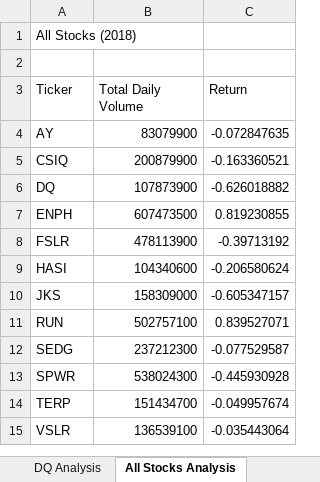
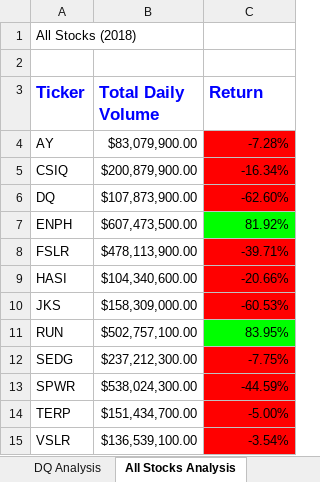
Before and after one commit to myljacobo/stock-analysis, an Excel workbook: green_stocks.xlsm, sheet All Stocks Analysis, drawn as a sheet; values as stored, in another font and other column widths than the file's, no borders; the diff names each change by its address in the sheet, - before the commit and + after, or states it on an @@ line.

Commit message:
Conditional formatting

```diff
--- a/green_stocks.xlsm (sheet All Stocks Analysis)
+++ b/green_stocks.xlsm (sheet All Stocks Analysis)
@@ A3:C3 bold: off → on, text colour: black → #0000FF, text size: larger @@
-B4 (Total Daily Volume): 83079900
+B4 (Total Daily Volume): $83,079,900.00
-C4 (Return): -0.072847635
+C4 (Return): -7.28%
-C4:C6 fill: none
+C4:C6 fill: #FF0000
-B5 (Total Daily Volume): 200879900
+B5 (Total Daily Volume): $200,879,900.00
-C5 (Return): -0.163360521
+C5 (Return): -16.34%
-B6 (Total Daily Volume): 107873900
+B6 (Total Daily Volume): $107,873,900.00
-C6 (Return): -0.626018882
+C6 (Return): -62.60%
-B7 (Total Daily Volume): 607473500
+B7 (Total Daily Volume): $607,473,500.00
-C7 (Return): 0.819230855
+C7 (Return): 81.92%
-C7 fill: none
+C7 fill: #00FF00
-B8 (Total Daily Volume): 478113900
+B8 (Total Daily Volume): $478,113,900.00
-C8 (Return): -0.39713192
+C8 (Return): -39.71%
-C8:C10 fill: none
+C8:C10 fill: #FF0000
-B9 (Total Daily Volume): 104340600
+B9 (Total Daily Volume): $104,340,600.00
-C9 (Return): -0.206580624
+C9 (Return): -20.66%
-B10 (Total Daily Volume): 158309000
+B10 (Total Daily Volume): $158,309,000.00
-C10 (Return): -0.605347157
+C10 (Return): -60.53%
-B11 (Total Daily Volume): 502757100
+B11 (Total Daily Volume): $502,757,100.00
-C11 (Return): 0.839527071
+C11 (Return): 83.95%
-C11 fill: none
+C11 fill: #00FF00
-B12 (Total Daily Volume): 237212300
+B12 (Total Daily Volume): $237,212,300.00
-C12 (Return): -0.077529587
+C12 (Return): -7.75%
-C12:C15 fill: none
+C12:C15 fill: #FF0000
-B13 (Total Daily Volume): 538024300
+B13 (Total Daily Volume): $538,024,300.00
-C13 (Return): -0.445930928
+C13 (Return): -44.59%
-B14 (Total Daily Volume): 151434700
+B14 (Total Daily Volume): $151,434,700.00
-C14 (Return): -0.049957674
+C14 (Return): -5.00%
-B15 (Total Daily Volume): 136539100
+B15 (Total Daily Volume): $136,539,100.00
-C15 (Return): -0.035443064
+C15 (Return): -3.54%
```
